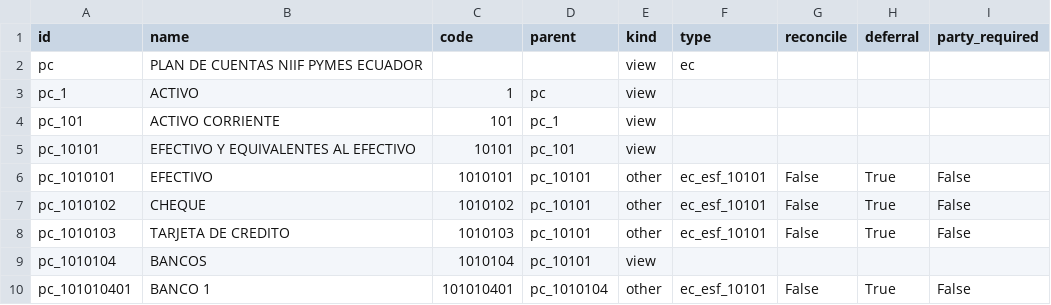
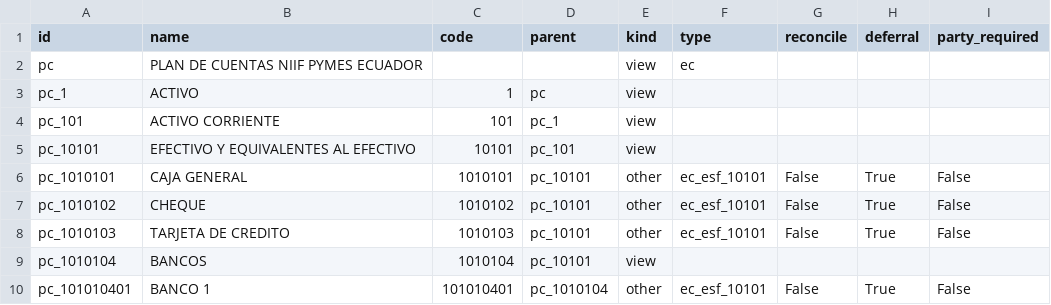
Before and after one commit to fabyc/nodux_account_niif_ec_pymes_csv2xml, a CSV file: 02-accounts.csv, drawn as a sheet; only a part is shown.

Commit message:
Update account name

```diff
--- a/02-accounts.csv
+++ b/02-accounts.csv
@@ -5,3 +5,3 @@ pc_101,ACTIVO CORRIENTE,101,pc_1,view,,,,
 pc_10101,EFECTIVO Y EQUIVALENTES AL EFECTIVO,10101,pc_101,view,,,,
-pc_1010101,EFECTIVO,1010101,pc_10101,other,ec_esf_10101,False,True,False
+pc_1010101,CAJA GENERAL,1010101,pc_10101,other,ec_esf_10101,False,True,False
 pc_1010102,CHEQUE,1010102,pc_10101,other,ec_esf_10101,False,True,False
```
Also changed, not shown: 2 other files.
